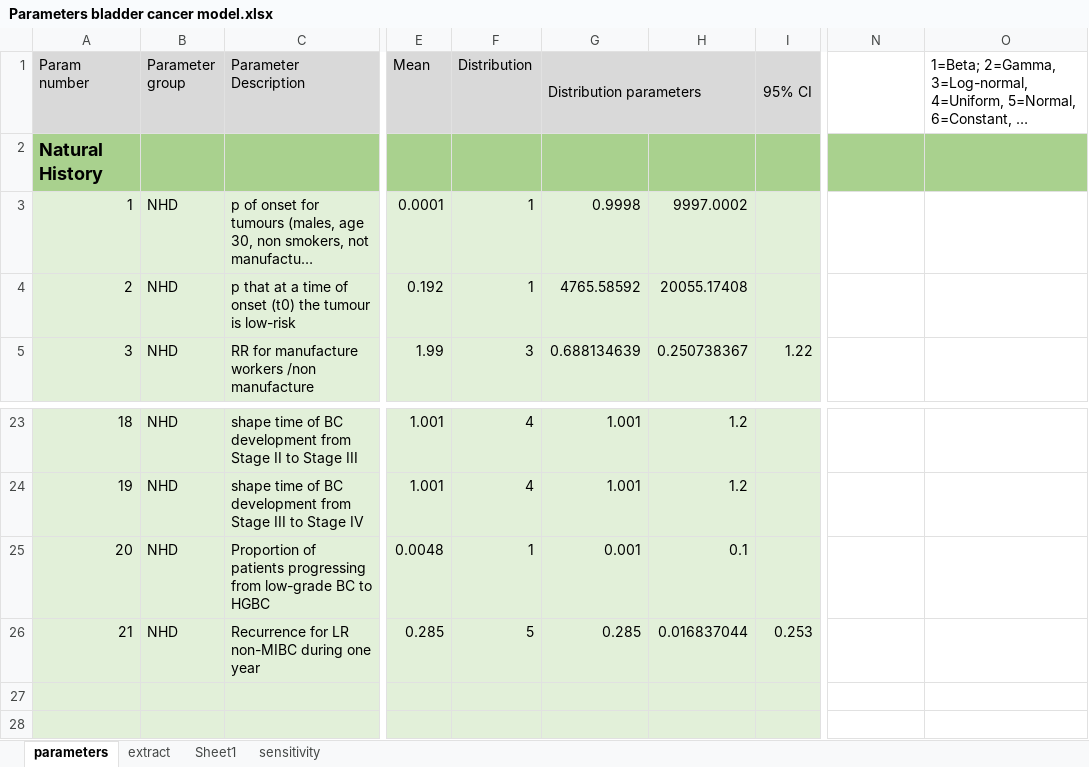
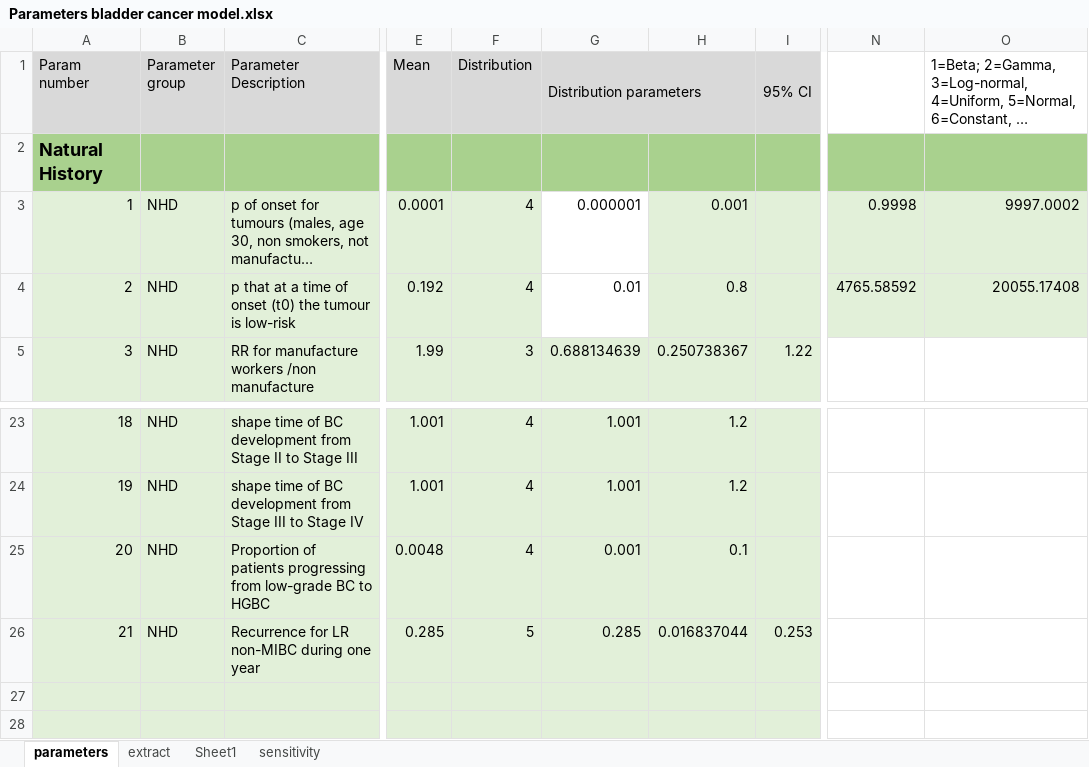
Before and after one commit to lena-mandrik/Bladder_cancer_model, an Excel workbook: Parameters bladder cancer model.xlsx, sheet parameters, drawn as a sheet; only a part is shown, gaps mark what is left out; long unchanged cells end in …; values as stored, in another font and other column widths than the file's, no borders; the diff names each change by its address in the sheet, - before the commit and + after, or states it on an @@ line.

```diff
--- a/Parameters bladder cancer model.xlsx (sheet parameters)
+++ b/Parameters bladder cancer model.xlsx (sheet parameters)
-F3:F4 (Distribution): 1
+F3:F4 (Distribution): 4
-G3 (Distribution parameters): 0.9998
+G3 (Distribution parameters): 0.000001
-G3:G4 fill: #E2F0D9
+G3:G4 fill: none
-H3: 9997.0002
+H3: 0.001
-N3: (empty)
+N3: 0.9998
-N3:O4 fill: none
+N3:O4 fill: #E2F0D9
-O3: (empty)
+O3: 9997.0002
-G4 (Distribution parameters): 4765.58592
+G4 (Distribution parameters): 0.01
-H4: 20055.17408
+H4: 0.8
-N4: (empty)
+N4: 4765.58592
-O4: (empty)
+O4: 20055.17408
-F25 (Distribution): 1
+F25 (Distribution): 4
```
Also changed, not shown: sheet extract, Data/Costs.xlsx, Data/Pop.alive.by.age.xlsx, 22 other files.
